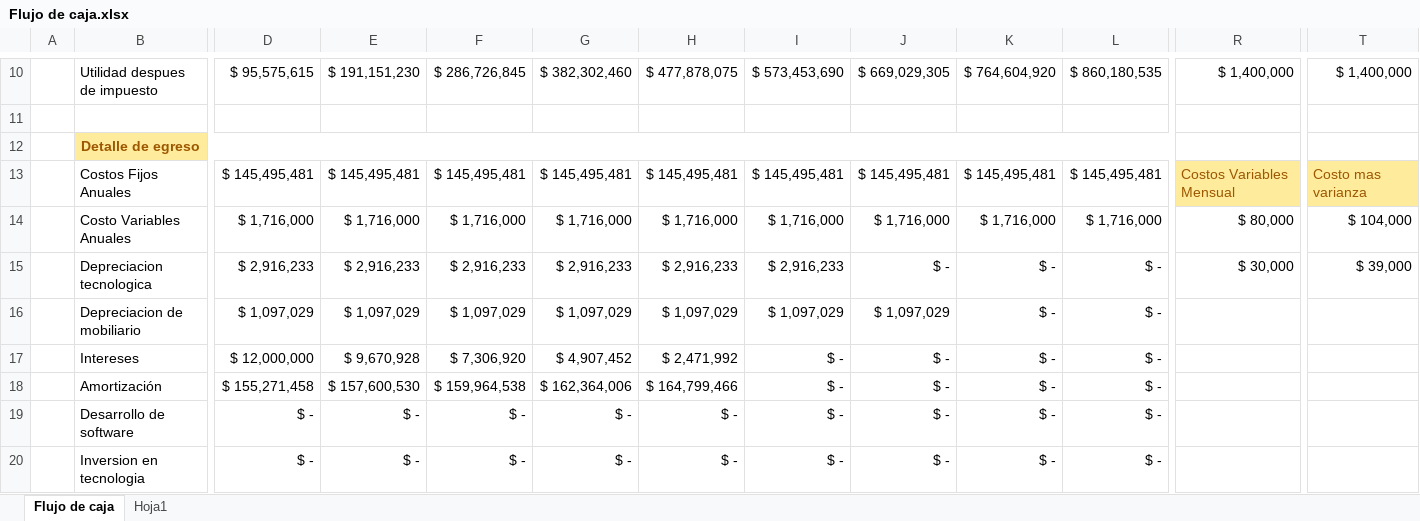
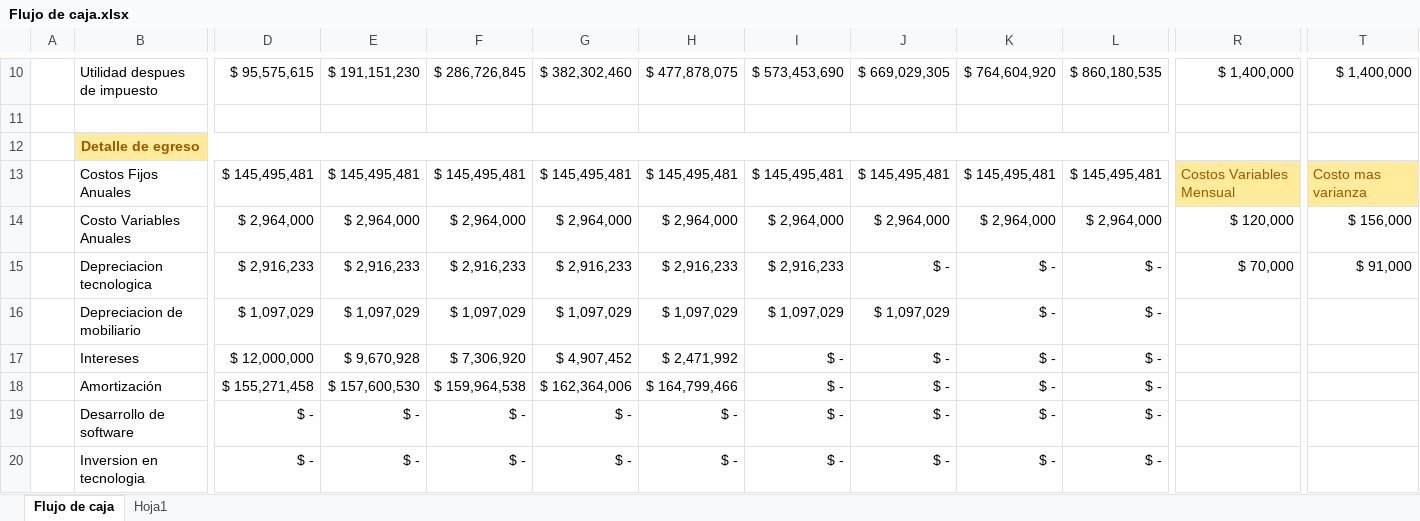
Before and after one commit to AdNNNN/inacap.2019, an Excel workbook: trabajos.inacap.2019/Desarrollo del emprendimiento/Proyecto ABpro Nª2/assets/Flujo de caja.xlsx, sheet Flujo de caja, drawn as a sheet; only a part is shown, gaps mark what is left out; values as stored, in another font and other column widths than the file's, no borders; conditional formats not drawn; the diff covers the shown part only; the diff names each change by its address in the sheet, - before the commit and + after, or states it on an @@ line.

Commit message:
Flujo de caja emprendimiento completado, retirar la carta gantt despues de exportar a project Actualizacion dato pequeño

```diff
--- a/trabajos.inacap.2019/Desarrollo del emprendimiento/Proyecto ABpro Nª2/assets/Flujo de caja.xlsx (sheet Flujo de caja)
+++ b/trabajos.inacap.2019/Desarrollo del emprendimiento/Proyecto ABpro Nª2/assets/Flujo de caja.xlsx (sheet Flujo de caja)
-D14: $ 1,716,000
+D14: $ 2,964,000
-E14: $ 1,716,000
+E14: $ 2,964,000
-F14: $ 1,716,000
+F14: $ 2,964,000
-G14: $ 1,716,000
+G14: $ 2,964,000
-H14: $ 1,716,000
+H14: $ 2,964,000
-I14: $ 1,716,000
+I14: $ 2,964,000
-J14: $ 1,716,000
+J14: $ 2,964,000
-K14: $ 1,716,000
+K14: $ 2,964,000
-L14: $ 1,716,000
+L14: $ 2,964,000
-R14: $ 80,000
+R14: $ 120,000
-T14: $ 104,000
+T14: $ 156,000
-R15: $ 30,000
+R15: $ 70,000
-T15: $ 39,000
+T15: $ 91,000
```
Also changed, not shown: 22 edited cells elsewhere in this sheet.
